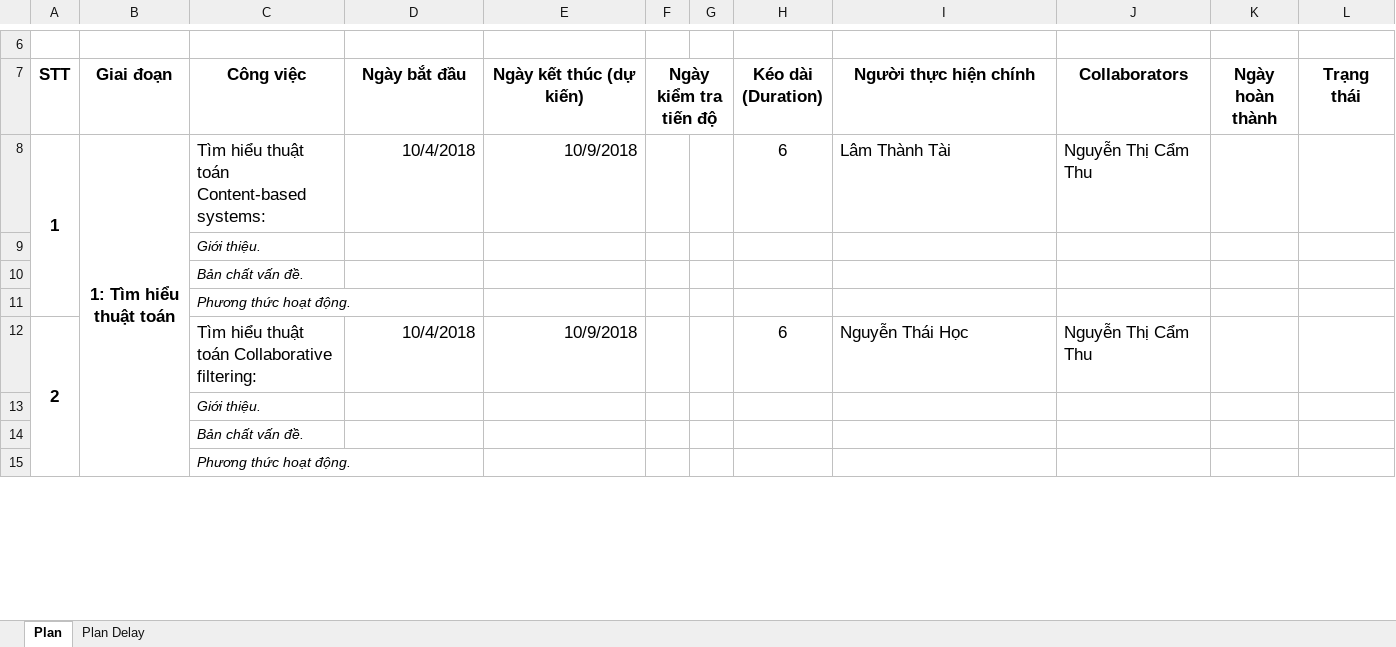
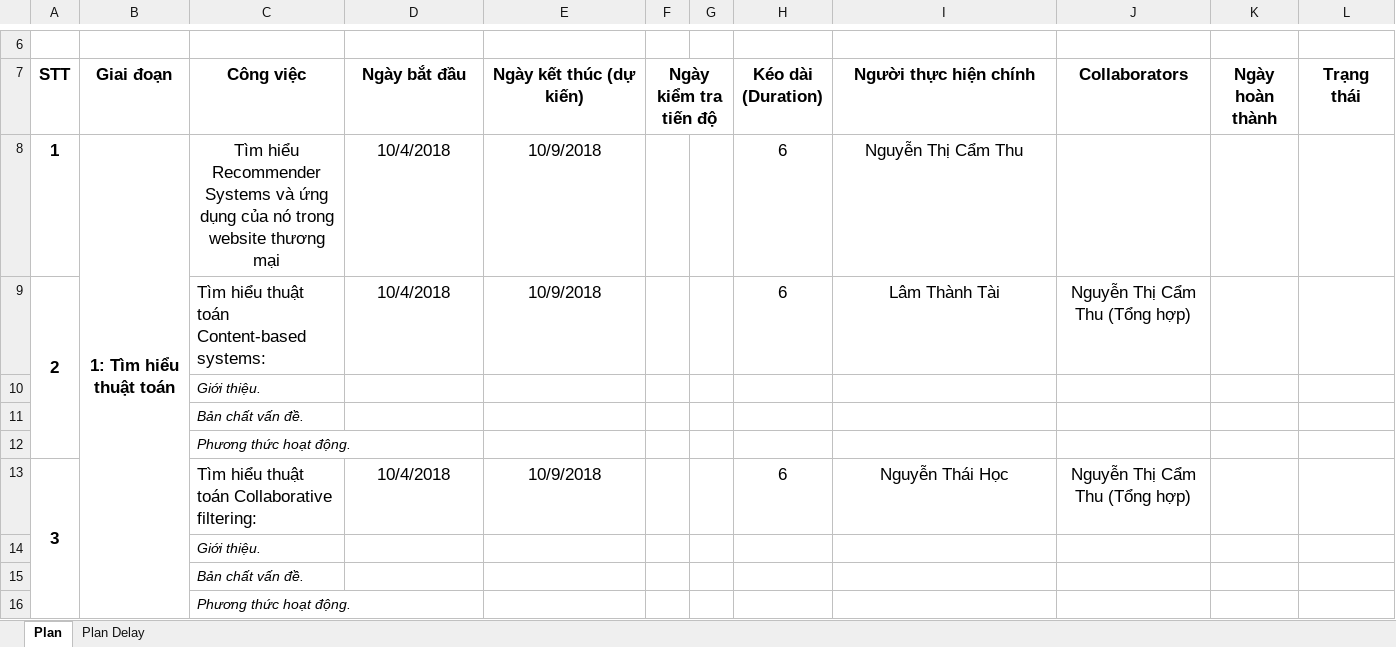
Before and after one commit to NguyenThuIT/MALE, an Excel workbook: Plan & Task/PlanProject.xlsx, sheet Plan, drawn as a sheet; only a part is shown, gaps mark what is left out; values as stored, in another font and other column widths than the file's, no borders; removed rows and columns are numbered as before the commit, all else as after; rows hold the shown columns only; the diff covers the shown part only; the diff names each change by its address in the sheet, - before the commit and + after, or states it on an @@ line.

Commit message:
Update plan version 2.0
Update activities of plan. Insert activity: "Tìm hiểu Recommender Systems trong website thương mại".

```diff
--- a/Plan & Task/PlanProject.xlsx (sheet Plan)
+++ b/Plan & Task/PlanProject.xlsx (sheet Plan)
-A8:A11 merged
-C8 (Công việc): Tìm hiểu thuật toán Content-based systems:
+C8 (Công việc): Tìm hiểu Recommender Systems và ứng dụng của nó trong website thương mại
-C8 alignment: left
+C8 alignment: center
-D8:E8 alignment: right
+D8:E8 alignment: center
-I8 (Người thực hiện chính): Lâm Thành Tài
+I8 (Người thực hiện chính): Nguyễn Thị Cẩm Thu
-I8 alignment: left
+I8 alignment: center
-J8 (Collaborators): Nguyễn Thị Cẩm Thu
+J8 (Collaborators): (empty)
+row 9: 2 |  | Tìm hiểu thuật toán Content-based systems: | 10/4/2018 | 10/9/2018 |  |  | 6 | Lâm Thành Tài | Nguyễn Thị Cẩm Thu (Tổng hợp)
@@ column A (STT) renumbered between rows 13 and 23 @@
-D13:E13 alignment: right
+D13:E13 alignment: center
-I13:J13 alignment: left
+I13:J13 alignment: center
-J13 (Collaborators): Nguyễn Thị Cẩm Thu
+J13 (Collaborators): Nguyễn Thị Cẩm Thu (Tổng hợp)
```
Also changed, not shown: cell formats elsewhere in this sheet, formulas that keep their value.
